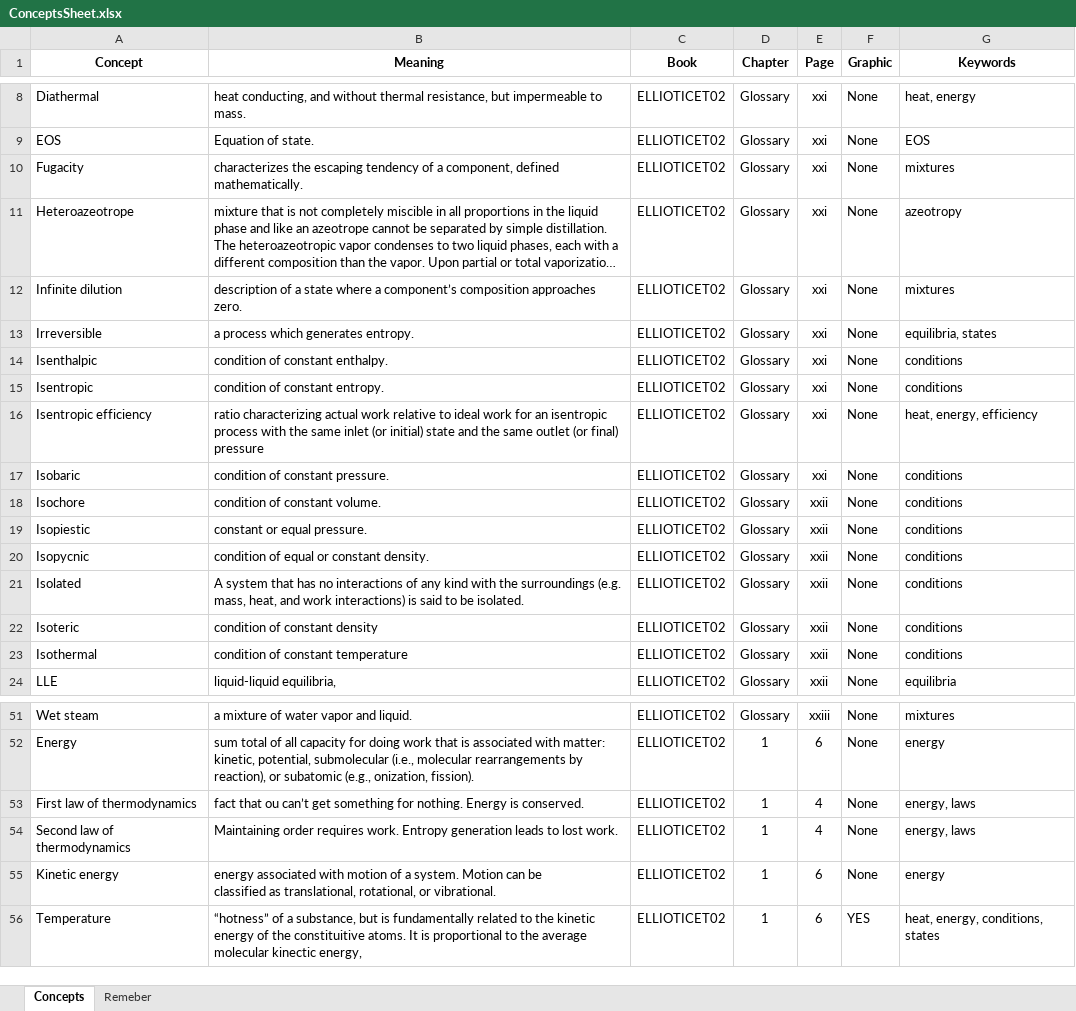
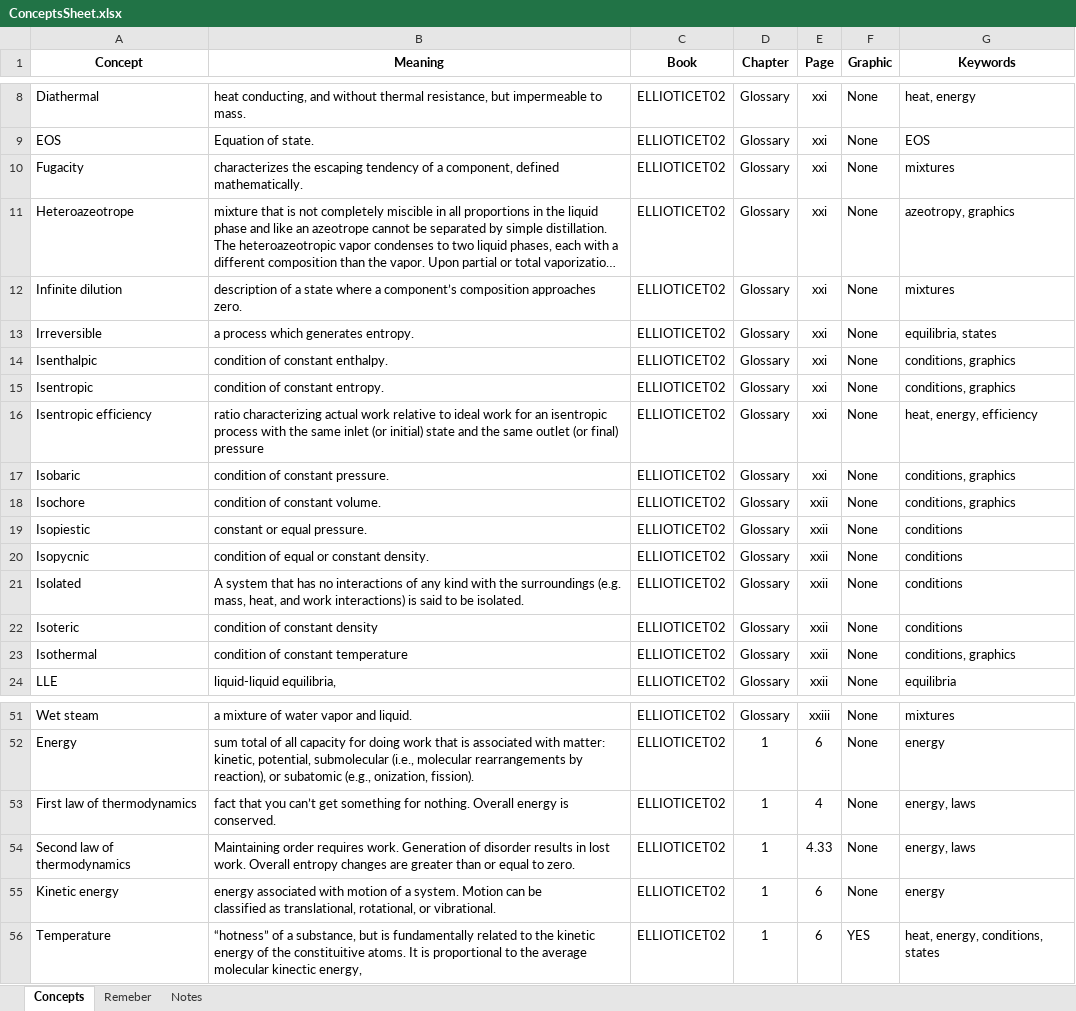
Before and after one commit to JPRovezzi/ThermoPyBook, an Excel workbook: ConceptsSheet.xlsx, sheet Concepts, drawn as a sheet; only a part is shown, gaps mark what is left out; long unchanged cells end in …; values as stored, in another font and other column widths than the file's, no borders; the diff covers the shown part only; the diff names each change by its address in the sheet, - before the commit and + after, or states it on an @@ line.

```diff
--- a/ConceptsSheet.xlsx (sheet Concepts)
+++ b/ConceptsSheet.xlsx (sheet Concepts)
+sheet tab: Notes
-G11 (Keywords): azeotropy
+G11 (Keywords): azeotropy, graphics
-G14:G15 (Keywords): conditions
+G14:G15 (Keywords): conditions, graphics
-G17:G18 (Keywords): conditions
+G17:G18 (Keywords): conditions, graphics
-G23 (Keywords): conditions
+G23 (Keywords): conditions, graphics
-B53 (Meaning): fact that ou can’t get something for nothing. Energy is conserved.
+B53 (Meaning): fact that you can’t get something for nothing. Overall energy is conserved.
-B54 (Meaning): …requires work. Entropy generation leads to lost work.
+B54 (Meaning): …requires work. Generation of disorder results in lost work. Overall entropy changes are greater than or equal to zero.
-E54 (Page): 4
+E54 (Page): 4.33
```
Also changed, not shown: 22 added rows and 2 edited cells elsewhere in this sheet, sheet Remeber.
